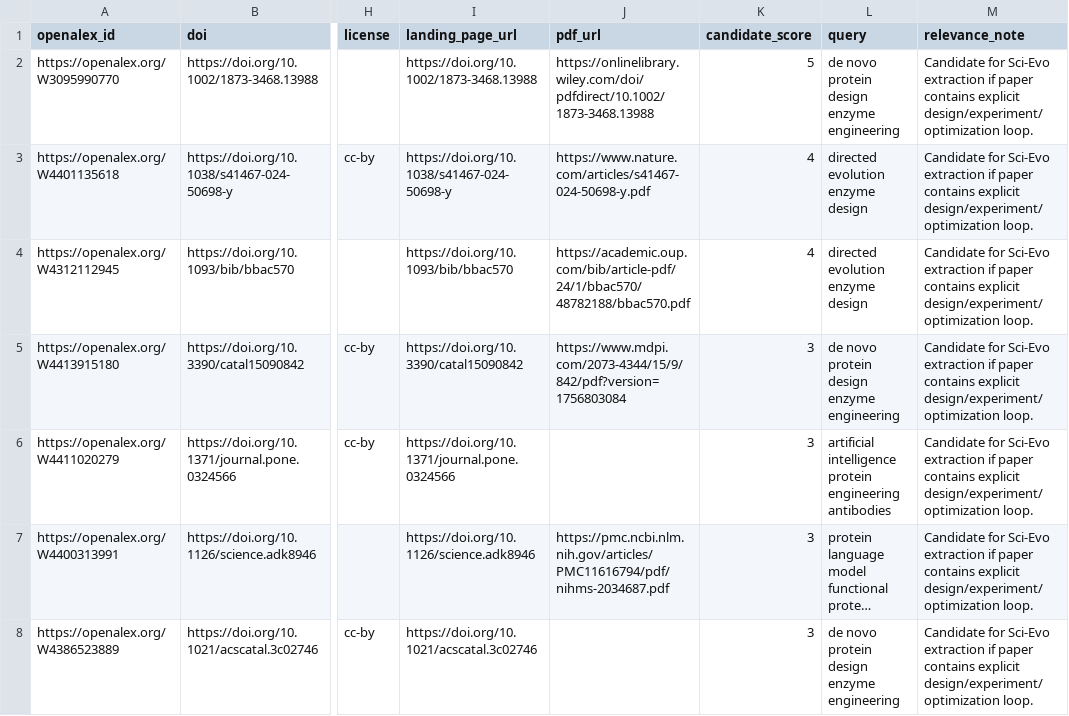
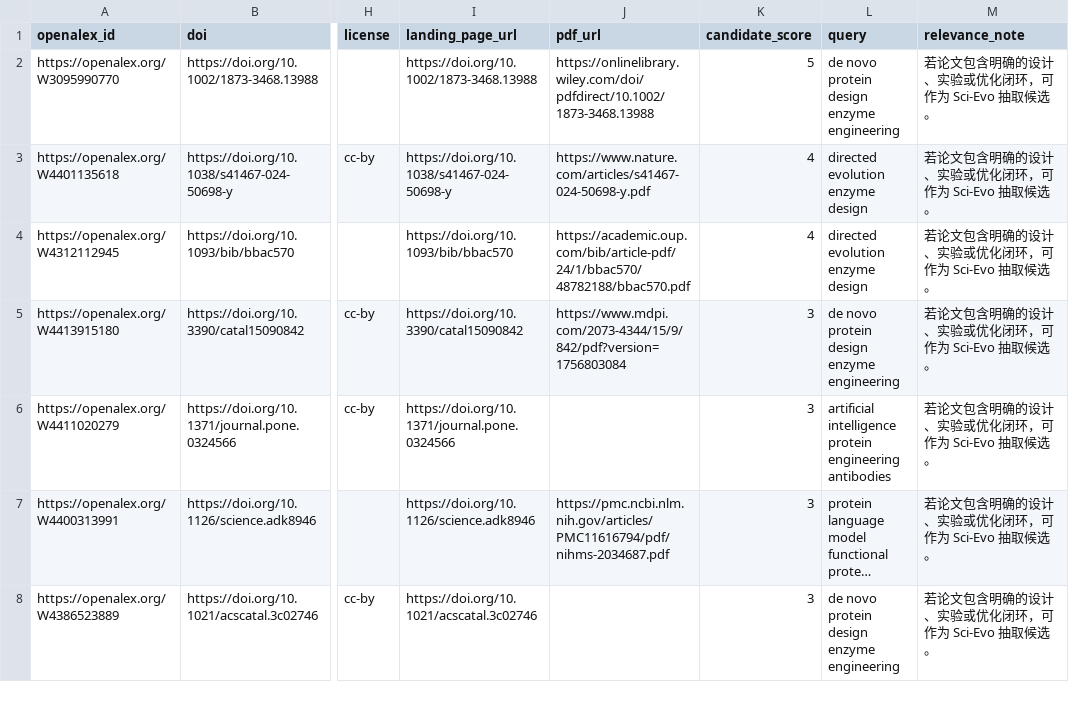
Before and after one commit to medisean/Sci-Evo-LabTrace, a CSV file: data/raw/candidate_papers.csv, drawn as a sheet; only a part is shown, gaps mark what is left out; long unchanged cells end in …; the diff covers the shown part only; the diff names each change by its address in the sheet, - before the commit and + after, or states it on an @@ line.

```diff
--- a/data/raw/candidate_papers.csv
+++ b/data/raw/candidate_papers.csv
-M2:M8 (relevance_note): Candidate for Sci-Evo extraction if paper contains explicit design/experiment/optimization loop.
+M2:M8 (relevance_note): 若论文包含明确的设计、实验或优化闭环，可作为 Sci-Evo 抽取候选。
```
Also changed, not shown: 18 edited cells elsewhere in this file, 21 other files.
